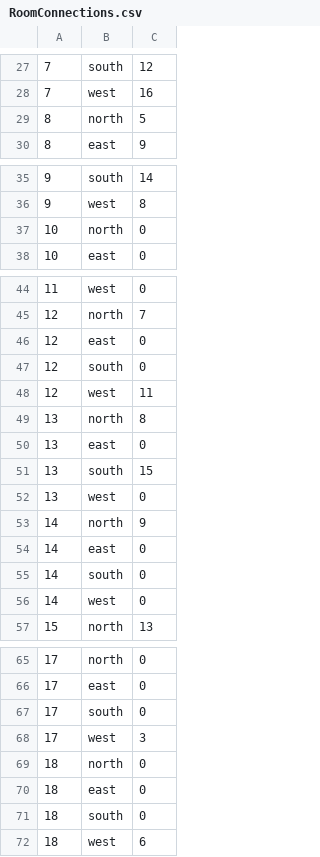
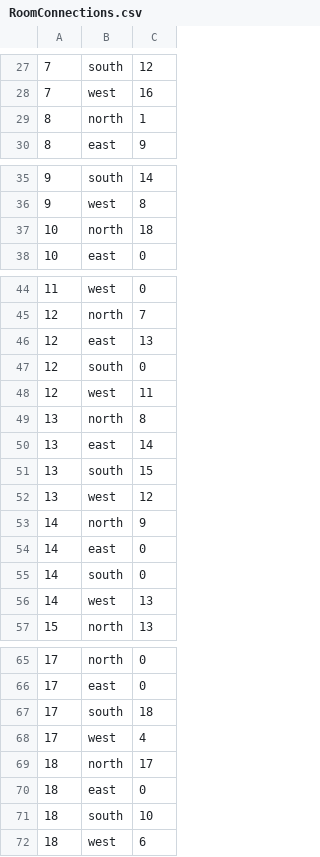
Before and after one commit to JByers1209/TBAG, a CSV file: TBAG/src/edu/ycp/cs320/tbag/dataBase/persist/res/RoomConnections.csv, drawn as a sheet; only a part is shown, gaps mark what is left out; the diff covers the shown part only.

```diff
--- a/TBAG/src/edu/ycp/cs320/tbag/dataBase/persist/res/RoomConnections.csv
+++ b/TBAG/src/edu/ycp/cs320/tbag/dataBase/persist/res/RoomConnections.csv
@@ -28,3 +28,3 @@
 7 | west  | 16
-8 | north | 5
+8 | north | 1
 8 | east  | 9
@@ -36,3 +36,3 @@
 9 | west  | 8
-10| north | 0
+10| north | 18
 10| east  | 0
@@ -45,3 +45,3 @@
 12| north | 7
-12| east  | 0
+12| east  | 13
 12| south | 0
@@ -49,5 +49,5 @@
 13| north | 8
-13| east  | 0
+13| east  | 14
 13| south | 15
-13| west  | 0
+13| west  | 12
 14| north | 9
@@ -55,3 +55,3 @@
 14| south | 0
-14| west  | 0
+14| west  | 13
 15| north | 13
@@ -66,7 +66,7 @@
 17| east  | 0
-17| south | 0
-17| west  | 3
-18| north | 0
+17| south | 18
+17| west  | 4
+18| north | 17
 18| east  | 0
-18| south | 0
+18| south | 10
 18| west  | 6
```
Also changed, not shown: 17 edited cells elsewhere in this file, TBAG/src/edu/ycp/cs320/tbag/dataBase/persist/res/Items.csv, TBAG/src/edu/ycp/cs320/tbag/dataBase/persist/res/Rooms.csv, 7 other files.
